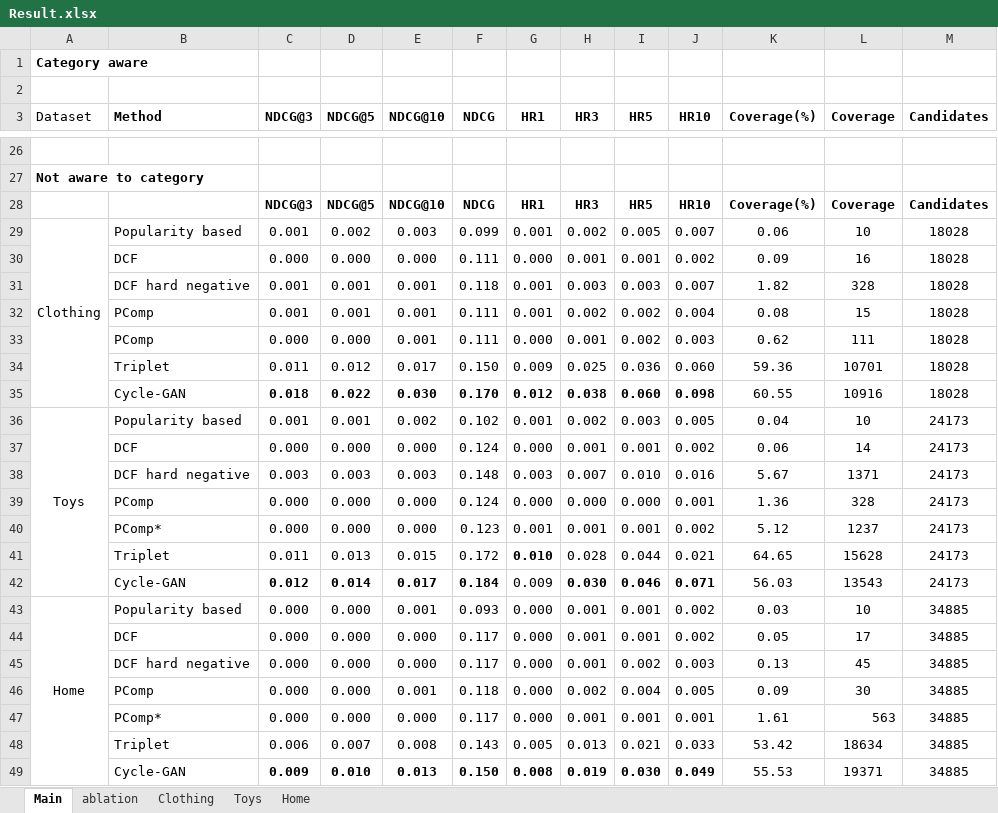
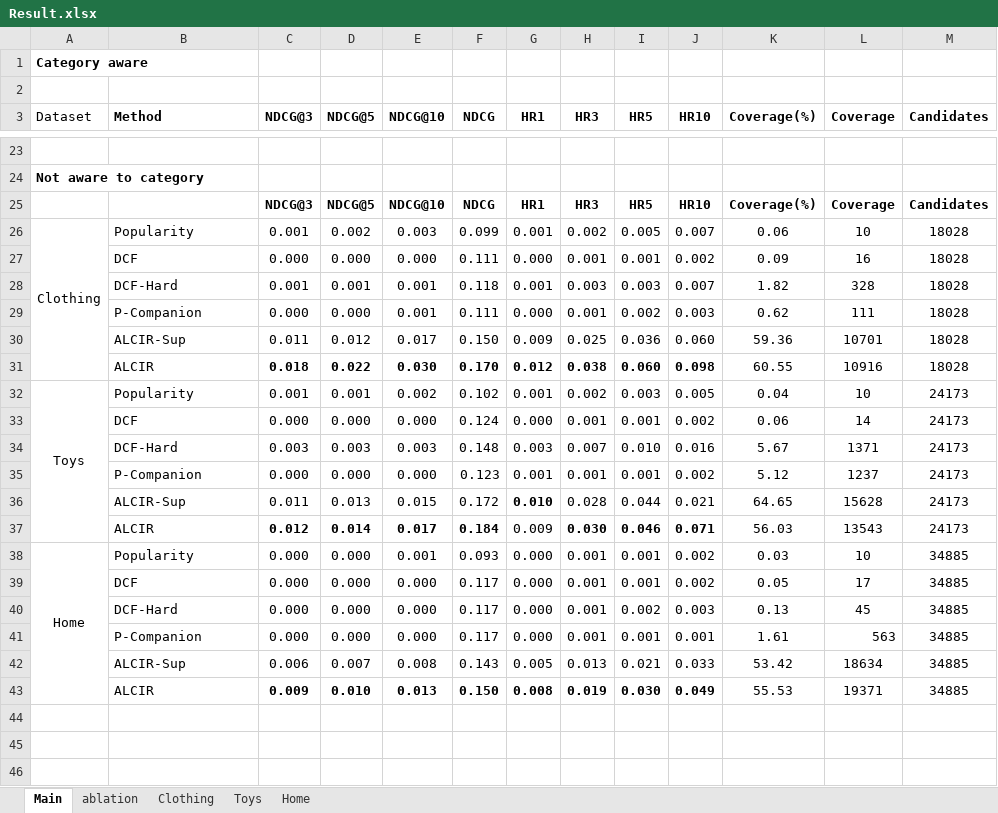
Before and after one commit to anonymous1e6/complementary_item_recommendation, an Excel workbook: Result.xlsx, sheet Main, drawn as a sheet; only a part is shown, gaps mark what is left out; values as stored, in another font and other column widths than the file's, no borders; charts and pictures not drawn; removed rows and columns are numbered as before the commit, all else as after; the diff covers the shown part only; the diff names each change by its address in the sheet, - before the commit and + after, or states it on an @@ line.

```diff
--- a/Result.xlsx (sheet Main)
+++ b/Result.xlsx (sheet Main)
-B26 (Method): Popularity based
+B26 (Method): Popularity
-B28 (Method): DCF hard negative
+B28 (Method): DCF-Hard
-row 32:  | PComp | 0.001 | 0.001 | 0.001 | 0.111 | 0.001 | 0.002 | 0.002 | 0.004 | 0.08 | 15 | 18028
-B29 (Method): PComp
+B29 (Method): P-Companion
-B30 (Method): Triplet
+B30 (Method): ALCIR-Sup
-B31 (Method): Cycle-GAN
+B31 (Method): ALCIR
-B32 (Method): Popularity based
+B32 (Method): Popularity
-B34 (Method): DCF hard negative
+B34 (Method): DCF-Hard
-row 39:  | PComp | 0.000 | 0.000 | 0.000 | 0.124 | 0.000 | 0.000 | 0.000 | 0.001 | 1.36 | 328 | 24173
-B35 (Method): PComp*
+B35 (Method): P-Companion
-B36 (Method): Triplet
+B36 (Method): ALCIR-Sup
-B37 (Method): Cycle-GAN
+B37 (Method): ALCIR
-B38 (Method): Popularity based
+B38 (Method): Popularity
-B40 (Method): DCF hard negative
+B40 (Method): DCF-Hard
-row 46:  | PComp | 0.000 | 0.000 | 0.001 | 0.118 | 0.000 | 0.002 | 0.004 | 0.005 | 0.09 | 30 | 34885
-B41 (Method): PComp*
+B41 (Method): P-Companion
-B42 (Method): Triplet
+B42 (Method): ALCIR-Sup
-B43 (Method): Cycle-GAN
+B43 (Method): ALCIR
```
Also changed, not shown: 3 removed rows and 15 edited cells elsewhere in this sheet, sheet Clothing, sheet ablation, sheet Toys, sheet Home, formulas that keep their value.
